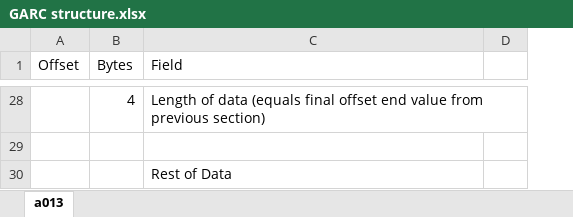
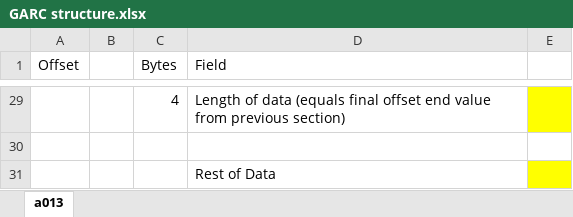
Before and after one commit to PMArkive/Pokemon-Forme-Insertion, an Excel workbook: GARC structure.xlsx, sheet a013, drawn as a sheet; only a part is shown, gaps mark what is left out; values as stored, in another font and other column widths than the file's, no borders; addresses are those after the commit; the diff covers the shown part only; the diff names each change by its address in the sheet, - before the commit and + after, or states it on an @@ line.

```diff
--- a/GARC structure.xlsx (sheet a013)
+++ b/GARC structure.xlsx (sheet a013)
+column B, empty
-E29 fill: none
+E29 fill: #FFFF00
-E31 fill: none
+E31 fill: #FFFF00
```
Also changed, not shown: 1 added row and cell formats elsewhere in this sheet, formulas that keep their value.
